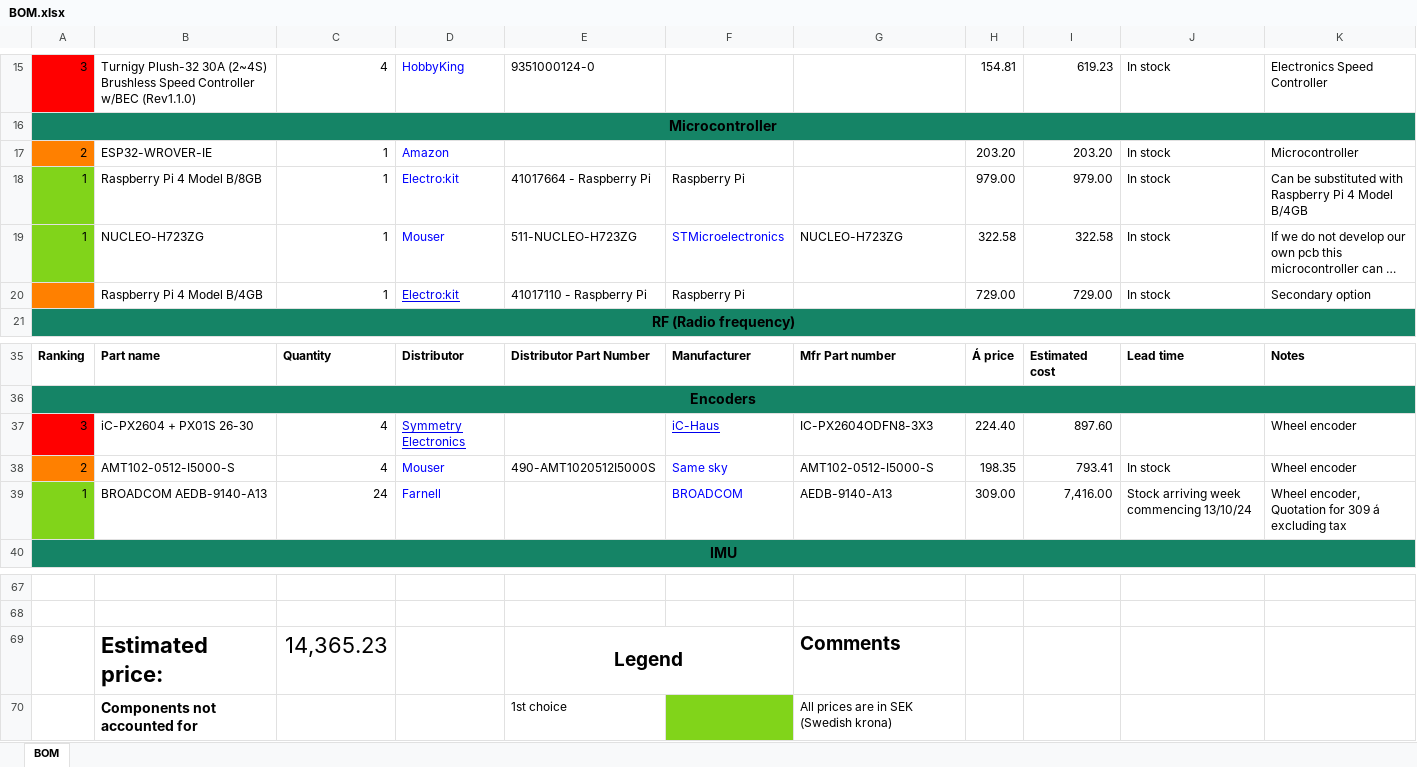
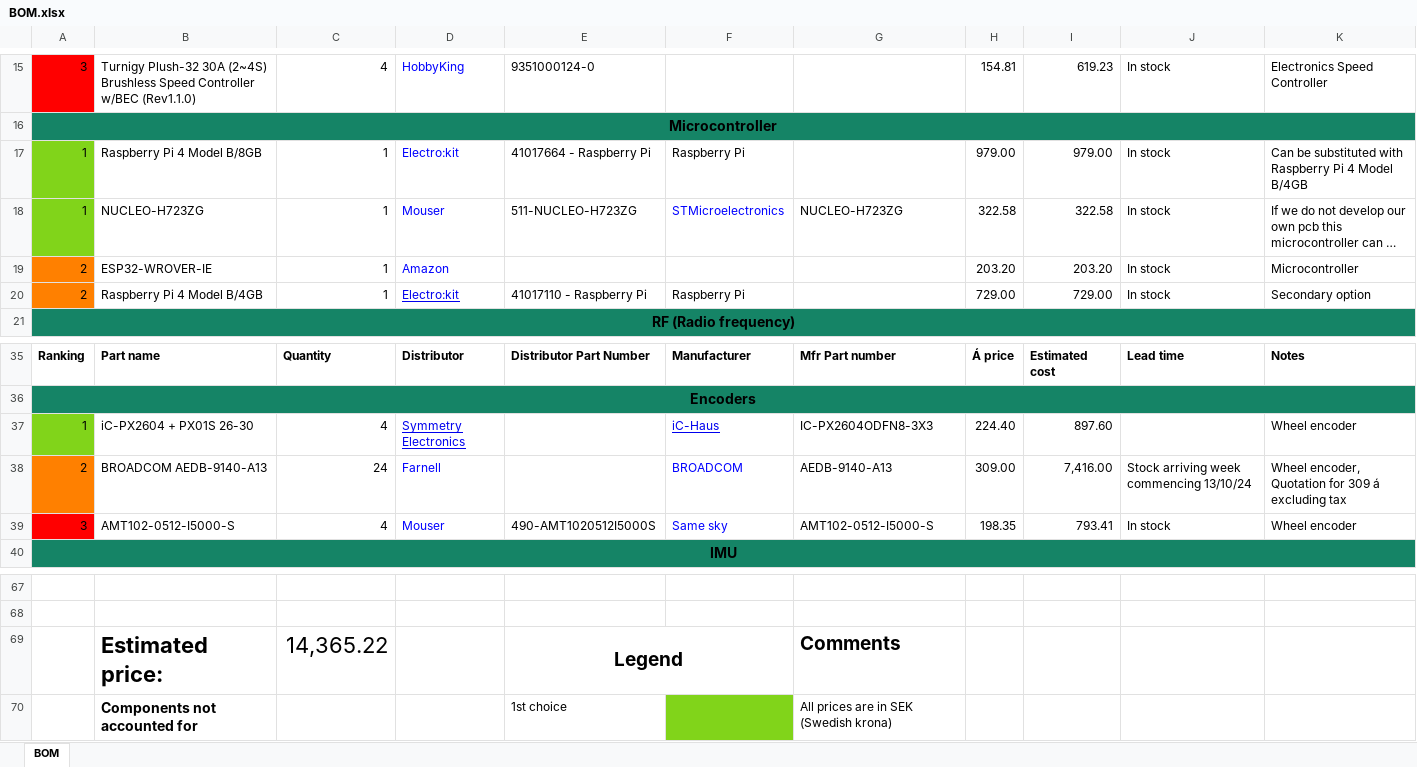
Before and after one commit to DVA490-474-Project-Course/SSL-Hardware-Development, an Excel workbook: BOM/BOM.xlsx, sheet BOM, drawn as a sheet; only a part is shown, gaps mark what is left out; long unchanged cells end in …; values as stored, in another font and other column widths than the file's, no borders; removed rows and columns are numbered as before the commit, all else as after; the diff names each change by its address in the sheet, - before the commit and + after, or states it on an @@ line.

Commit message:
Updated the BOM and created a folder for encoder IC for the AEDB-9140-A13.

```diff
--- a/BOM/BOM.xlsx (sheet BOM)
+++ b/BOM/BOM.xlsx (sheet BOM)
@@ row 17 moved to row 19: 2 @@
-A20: (empty)
+A20: 2
-A37: 3
+A37: 1
-A37 fill: #FF0000
+A37 fill: #81D41A
+row 38: 2 | BROADCOM AEDB-9140-A13 | 24 | Farnell |  | BROADCOM | AEDB-9140-A13 | 309.00 | 7,416.00 | Stock arriving week commencing 13/10/24 | Wheel encoder, Quotation for 309 á excluding tax
-A39: 2
+A39: 3
-A39 fill: #FF8000
+A39 fill: #FF0000
-row 39: 1 | BROADCOM AEDB-9140-A13 | 24 | Farnell |  | BROADCOM | AEDB-9140-A13 | 309.00 | 7,416.00 | Stock arriving week commencing 13/10/24 | Wheel encoder, Quotation for 309 á excluding tax
-C69: 14,365.23
+C69: 14,365.22
```
Also changed, not shown: formulas that keep their value, 5 other files.
